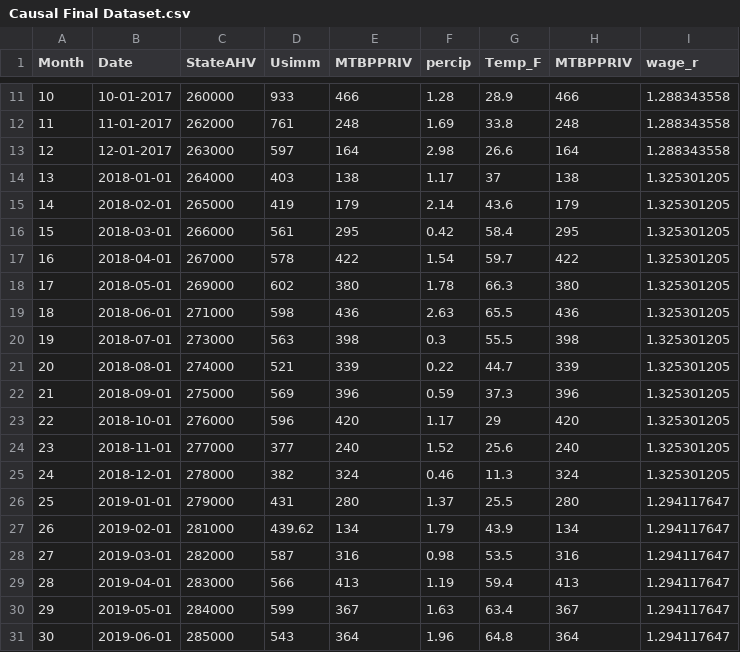
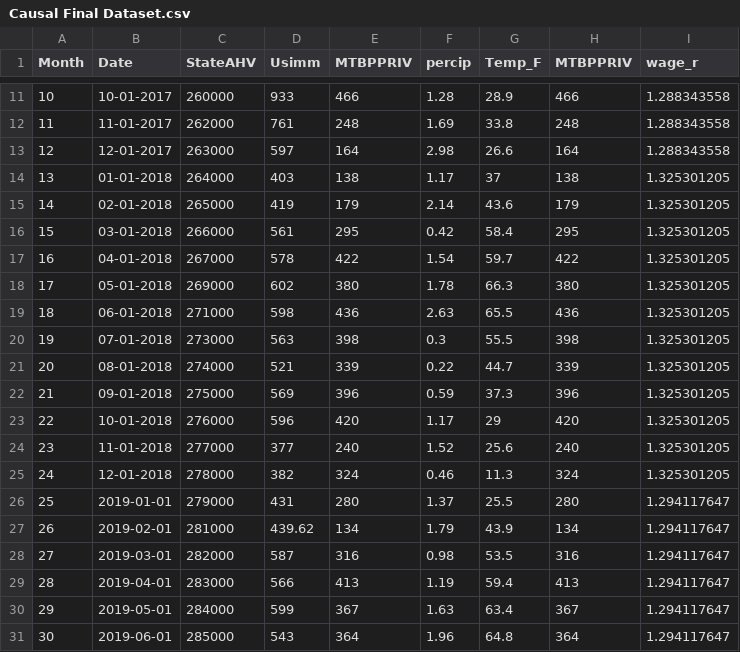
Before and after one commit to benjcarlton/Causal_Project, a CSV file: Data/Causal Final Dataset.csv, drawn as a sheet; only a part is shown, gaps mark what is left out.

Commit message:
Update Causal Final Dataset.csv

```diff
--- a/Data/Causal Final Dataset.csv
+++ b/Data/Causal Final Dataset.csv
@@ -13,14 +13,14 @@
 12,12-01-2017,263000,597,164,2.98,26.6,164,1.288343558
-13,2018-01-01,264000,403,138,1.17,37,138,1.325301205
-14,2018-02-01,265000,419,179,2.14,43.6,179,1.325301205
-15,2018-03-01,266000,561,295,0.42,58.4,295,1.325301205
-16,2018-04-01,267000,578,422,1.54,59.7,422,1.325301205
-17,2018-05-01,269000,602,380,1.78,66.3,380,1.325301205
-18,2018-06-01,271000,598,436,2.63,65.5,436,1.325301205
-19,2018-07-01,273000,563,398,0.3,55.5,398,1.325301205
-20,2018-08-01,274000,521,339,0.22,44.7,339,1.325301205
-21,2018-09-01,275000,569,396,0.59,37.3,396,1.325301205
-22,2018-10-01,276000,596,420,1.17,29,420,1.325301205
-23,2018-11-01,277000,377,240,1.52,25.6,240,1.325301205
-24,2018-12-01,278000,382,324,0.46,11.3,324,1.325301205
+13,01-01-2018,264000,403,138,1.17,37,138,1.325301205
+14,02-01-2018,265000,419,179,2.14,43.6,179,1.325301205
+15,03-01-2018,266000,561,295,0.42,58.4,295,1.325301205
+16,04-01-2018,267000,578,422,1.54,59.7,422,1.325301205
+17,05-01-2018,269000,602,380,1.78,66.3,380,1.325301205
+18,06-01-2018,271000,598,436,2.63,65.5,436,1.325301205
+19,07-01-2018,273000,563,398,0.3,55.5,398,1.325301205
+20,08-01-2018,274000,521,339,0.22,44.7,339,1.325301205
+21,09-01-2018,275000,569,396,0.59,37.3,396,1.325301205
+22,10-01-2018,276000,596,420,1.17,29,420,1.325301205
+23,11-01-2018,277000,377,240,1.52,25.6,240,1.325301205
+24,12-01-2018,278000,382,324,0.46,11.3,324,1.325301205
 25,2019-01-01,279000,431,280,1.37,25.5,280,1.294117647
```
